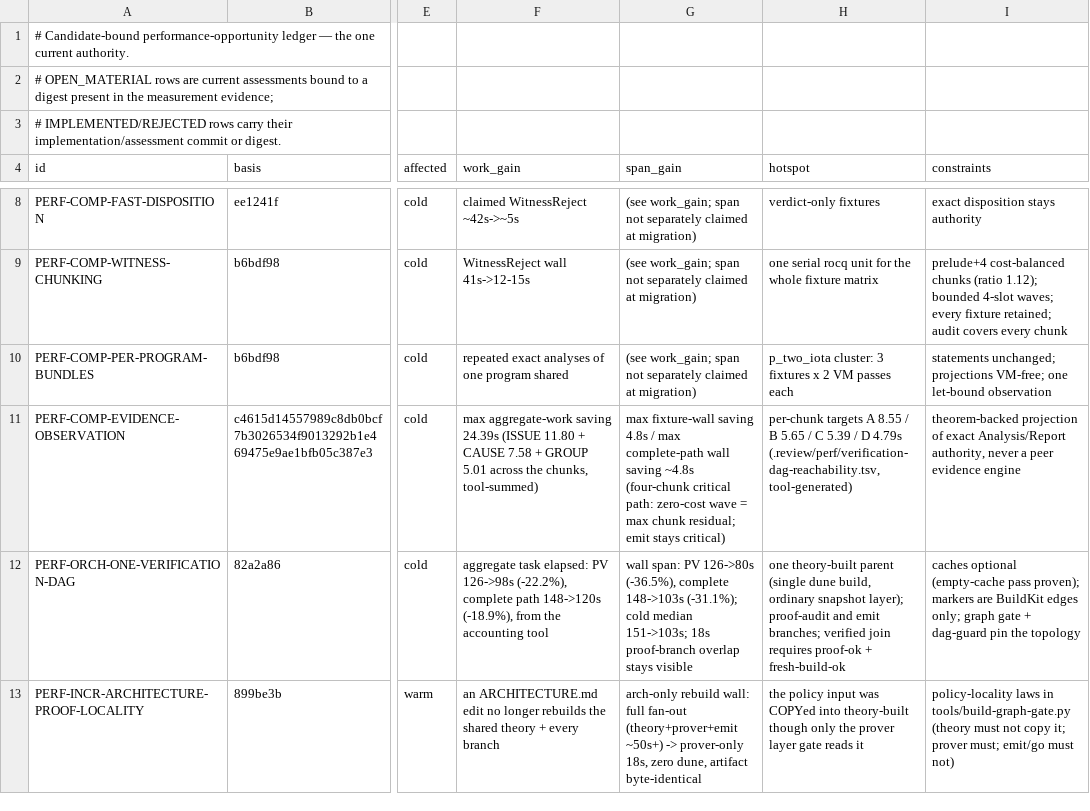
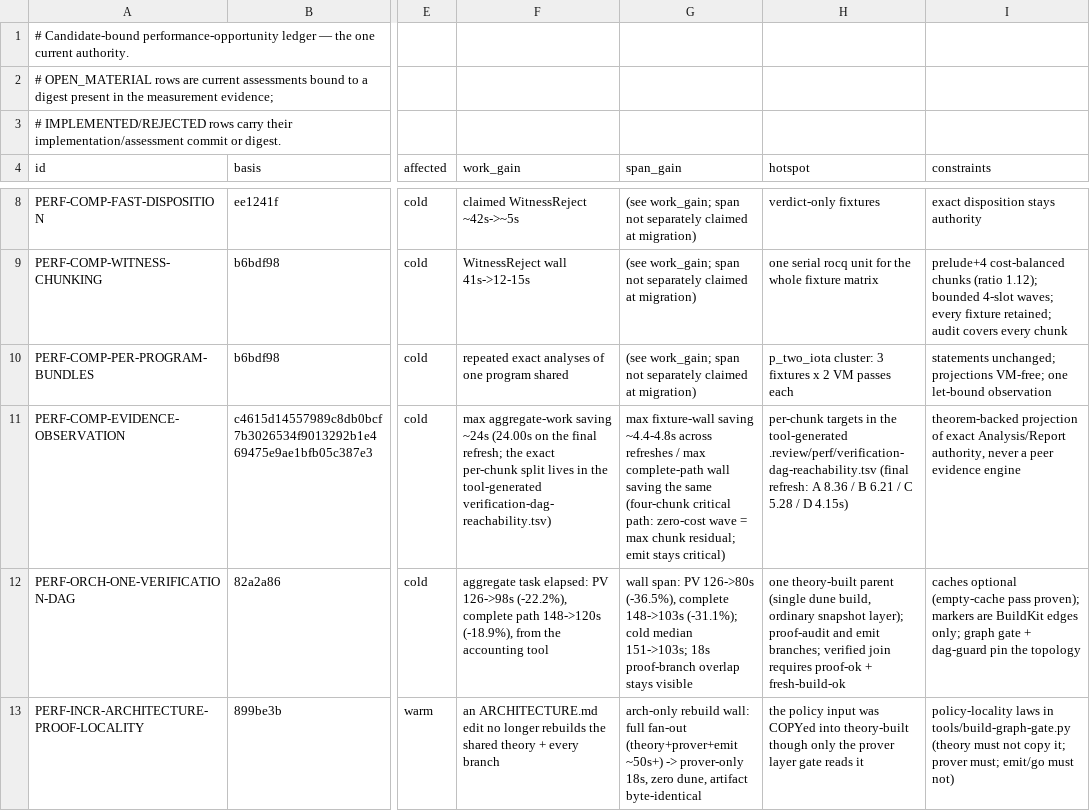
Before and after one commit to rhencke/fido, a TSV file: .review/PERFORMANCE_OPPORTUNITIES.tsv, drawn as a sheet; only a part is shown, gaps mark what is left out; the diff names each change by its address in the sheet, - before the commit and + after, or states it on an @@ line.

```diff
--- a/.review/PERFORMANCE_OPPORTUNITIES.tsv
+++ b/.review/PERFORMANCE_OPPORTUNITIES.tsv
-F11 (work_gain): …aggregate-work saving 24.39s (ISSUE 11.80 + CAUSE 7.58 + GROUP 5.01 across the chunks, tool-summed)
+F11 (work_gain): …aggregate-work saving ~24s (24.00s on the final refresh; the exact per-chunk split lives in the tool-generated verification-dag-reachability.tsv)
-G11 (span_gain): …fixture-wall saving 4.8s / max complete-path wall saving ~4.8s (four-chunk critical…
+G11 (span_gain): …fixture-wall saving ~4.4-4.8s across refreshes / max complete-path wall saving the same (four-chunk critical…
-H11 (hotspot): per-chunk targets A 8.55 / B 5.65 / C 5.39 / D 4.79s (.review/perf/verification-dag-reachability.tsv, tool-generated)
+H11 (hotspot): per-chunk targets in the tool-generated .review/perf/verification-dag-reachability.tsv (final refresh: A 8.36 / B 6.21 / C 5.28 / D 4.15s)
```
Also changed, not shown: .review/perf/verification-dag-reachability.tsv, .review/perf/witnessreject-opportunities.tsv, 3 other files.
